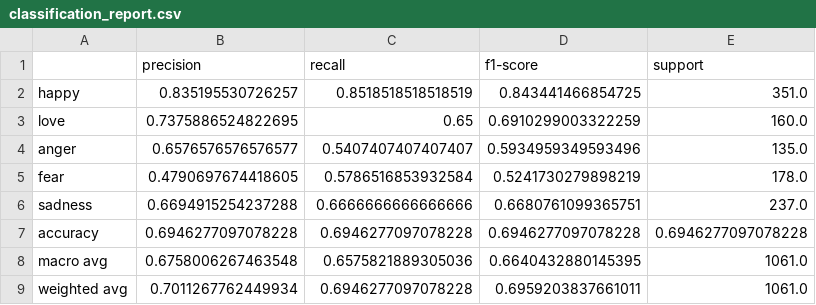
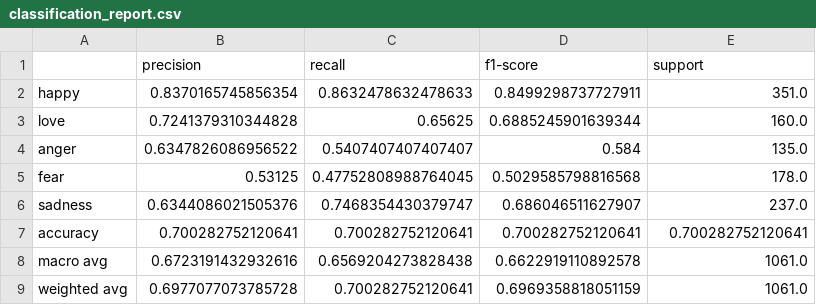
Before and after one commit to agisnarevaldo/xai_lime_vs_shap, a CSV file: outputs/finetuning_indobert/reports/classification_report.csv, drawn as a sheet.

```diff
--- a/outputs/finetuning_indobert/reports/classification_report.csv
+++ b/outputs/finetuning_indobert/reports/classification_report.csv
@@ -1,9 +1,9 @@
 ,precision,recall,f1-score,support
-happy,0.835195530726257,0.8518518518518519,0.843441466854725,351.0
-love,0.7375886524822695,0.65,0.6910299003322259,160.0
-anger,0.6576576576576577,0.5407407407407407,0.5934959349593496,135.0
-fear,0.4790697674418605,0.5786516853932584,0.5241730279898219,178.0
-sadness,0.6694915254237288,0.6666666666666666,0.6680761099365751,237.0
-accuracy,0.6946277097078228,0.6946277097078228,0.6946277097078228,0.6946277097078228
-macro avg,0.6758006267463548,0.6575821889305036,0.6640432880145395,1061.0
-weighted avg,0.7011267762449934,0.6946277097078228,0.6959203837661011,1061.0
+happy,0.8370165745856354,0.8632478632478633,0.8499298737727911,351.0
+love,0.7241379310344828,0.65625,0.6885245901639344,160.0
+anger,0.6347826086956522,0.5407407407407407,0.584,135.0
+fear,0.53125,0.47752808988764045,0.5029585798816568,178.0
+sadness,0.6344086021505376,0.7468354430379747,0.686046511627907,237.0
+accuracy,0.700282752120641,0.700282752120641,0.700282752120641,0.700282752120641
+macro avg,0.6723191432932616,0.6569204273828438,0.6622919110892578,1061.0
+weighted avg,0.6977077073785728,0.700282752120641,0.6969358818051159,1061.0
```
Also changed, not shown: outputs/finetuning_indobert/reports/conflicting_labels.csv, 11 other files.
